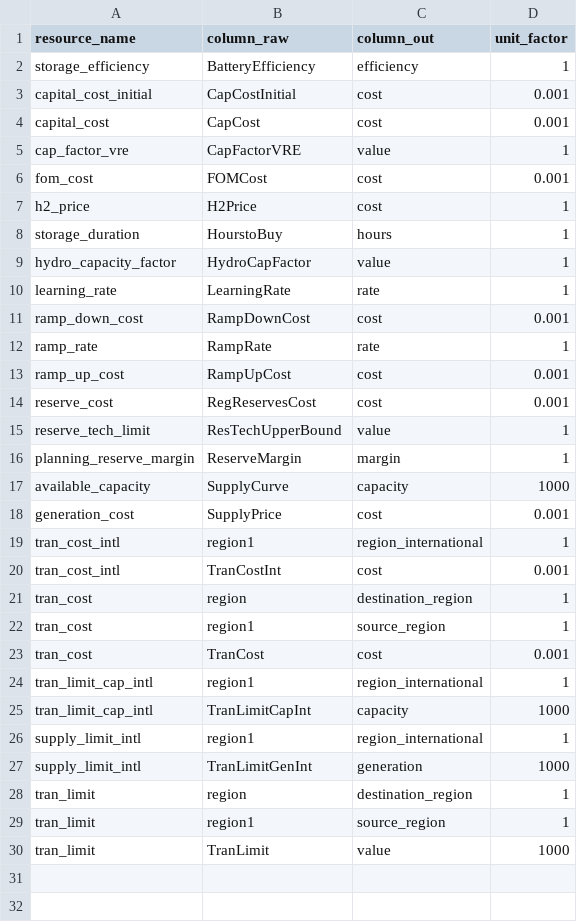
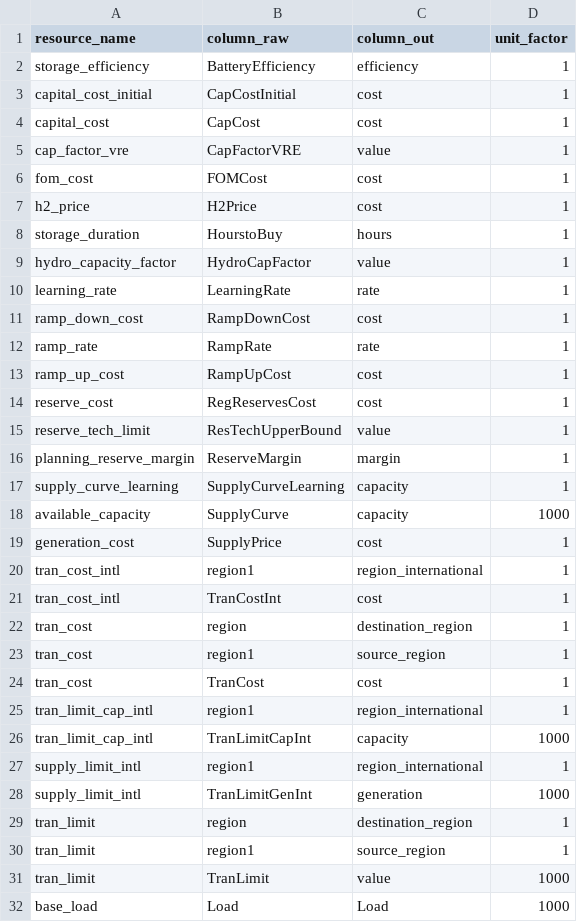
Before and after one commit to Community-NEMS/cnems-inputs, a CSV file: src/cnems_inputs/stub_mapping.csv, drawn as a sheet.

Commit message:
Revert stub scale factors except where confirmed

```diff
--- a/src/cnems_inputs/stub_mapping.csv
+++ b/src/cnems_inputs/stub_mapping.csv
@@ -2,6 +2,6 @@ resource_name,column_raw,column_out,unit_factor
 storage_efficiency,BatteryEfficiency,efficiency,1
-capital_cost_initial,CapCostInitial,cost,0.001
-capital_cost,CapCost,cost,0.001
+capital_cost_initial,CapCostInitial,cost,1
+capital_cost,CapCost,cost,1
 cap_factor_vre,CapFactorVRE,value,1
-fom_cost,FOMCost,cost,0.001
+fom_cost,FOMCost,cost,1
 h2_price,H2Price,cost,1
@@ -10,15 +10,16 @@ hydro_capacity_factor,HydroCapFactor,value,1
 learning_rate,LearningRate,rate,1
-ramp_down_cost,RampDownCost,cost,0.001
+ramp_down_cost,RampDownCost,cost,1
 ramp_rate,RampRate,rate,1
-ramp_up_cost,RampUpCost,cost,0.001
-reserve_cost,RegReservesCost,cost,0.001
+ramp_up_cost,RampUpCost,cost,1
+reserve_cost,RegReservesCost,cost,1
 reserve_tech_limit,ResTechUpperBound,value,1
 planning_reserve_margin,ReserveMargin,margin,1
+supply_curve_learning,SupplyCurveLearning,capacity,1
 available_capacity,SupplyCurve,capacity,1000
-generation_cost,SupplyPrice,cost,0.001
+generation_cost,SupplyPrice,cost,1
 tran_cost_intl,region1,region_international,1
-tran_cost_intl,TranCostInt,cost,0.001
+tran_cost_intl,TranCostInt,cost,1
 tran_cost,region,destination_region,1
 tran_cost,region1,source_region,1
-tran_cost,TranCost,cost,0.001
+tran_cost,TranCost,cost,1
 tran_limit_cap_intl,region1,region_international,1
@@ -30 +31,2 @@ tran_limit,region1,source_region,1
 tran_limit,TranLimit,value,1000
+base_load,Load,Load,1000
```
